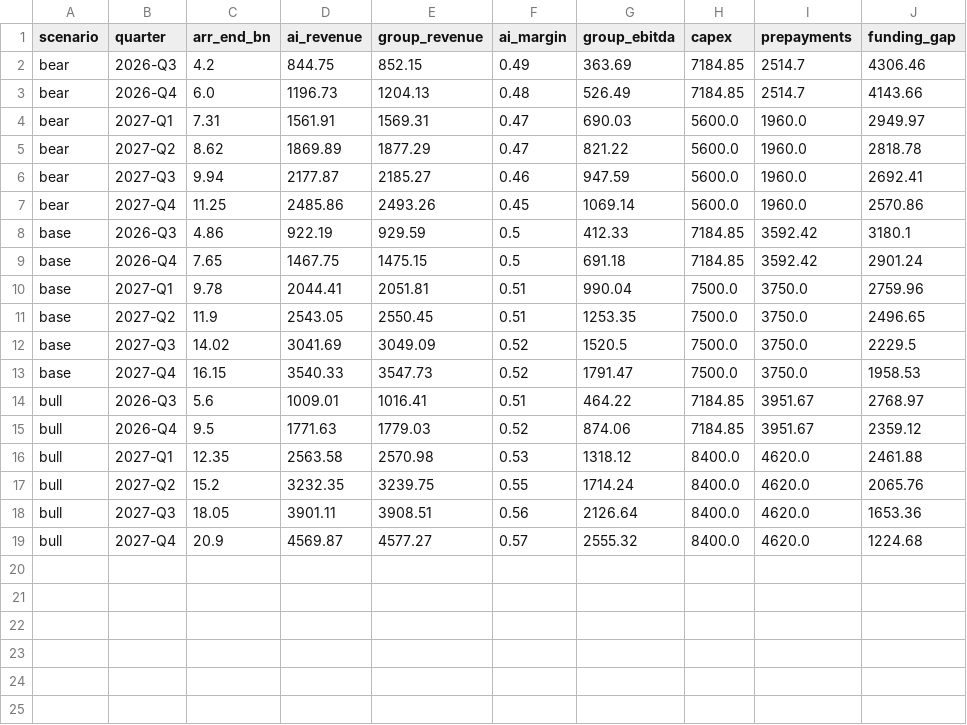
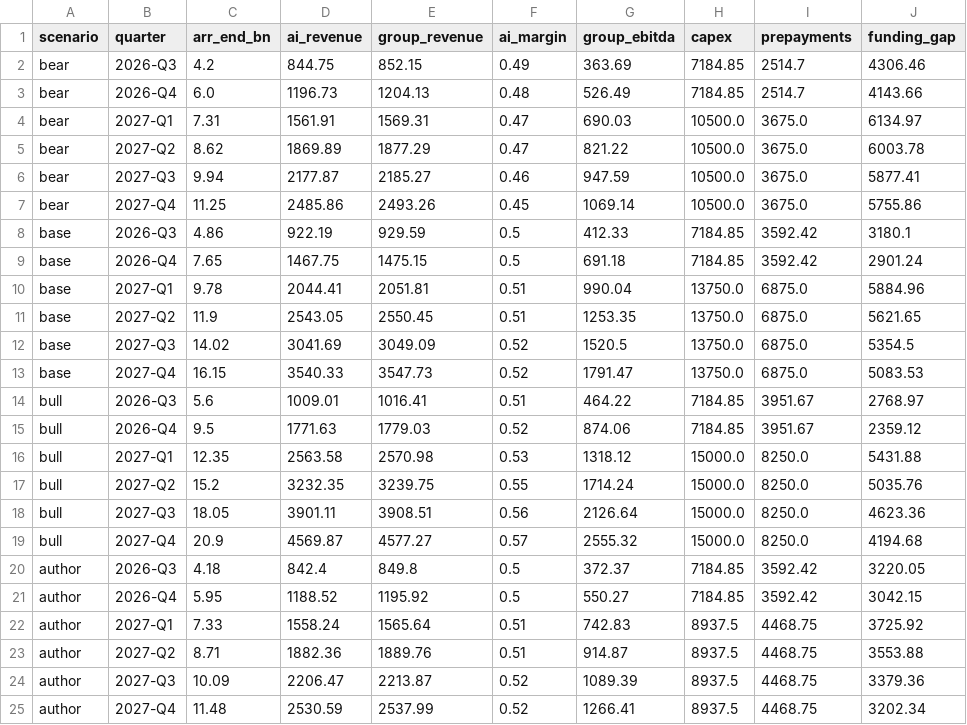
Before and after one commit to arringtonethan1358-ops/NEBIUS, a CSV file: models/output/scenarios.csv, drawn as a sheet.

```diff
--- a/models/output/scenarios.csv
+++ b/models/output/scenarios.csv
@@ -3,17 +3,23 @@ bear,2026-Q3,4.2,844.75,852.15,0.49,363.69,7184.85,2514.7,4306.46
 bear,2026-Q4,6.0,1196.73,1204.13,0.48,526.49,7184.85,2514.7,4143.66
-bear,2027-Q1,7.31,1561.91,1569.31,0.47,690.03,5600.0,1960.0,2949.97
-bear,2027-Q2,8.62,1869.89,1877.29,0.47,821.22,5600.0,1960.0,2818.78
-bear,2027-Q3,9.94,2177.87,2185.27,0.46,947.59,5600.0,1960.0,2692.41
-bear,2027-Q4,11.25,2485.86,2493.26,0.45,1069.14,5600.0,1960.0,2570.86
+bear,2027-Q1,7.31,1561.91,1569.31,0.47,690.03,10500.0,3675.0,6134.97
+bear,2027-Q2,8.62,1869.89,1877.29,0.47,821.22,10500.0,3675.0,6003.78
+bear,2027-Q3,9.94,2177.87,2185.27,0.46,947.59,10500.0,3675.0,5877.41
+bear,2027-Q4,11.25,2485.86,2493.26,0.45,1069.14,10500.0,3675.0,5755.86
 base,2026-Q3,4.86,922.19,929.59,0.5,412.33,7184.85,3592.42,3180.1
 base,2026-Q4,7.65,1467.75,1475.15,0.5,691.18,7184.85,3592.42,2901.24
-base,2027-Q1,9.78,2044.41,2051.81,0.51,990.04,7500.0,3750.0,2759.96
-base,2027-Q2,11.9,2543.05,2550.45,0.51,1253.35,7500.0,3750.0,2496.65
-base,2027-Q3,14.02,3041.69,3049.09,0.52,1520.5,7500.0,3750.0,2229.5
-base,2027-Q4,16.15,3540.33,3547.73,0.52,1791.47,7500.0,3750.0,1958.53
+base,2027-Q1,9.78,2044.41,2051.81,0.51,990.04,13750.0,6875.0,5884.96
+base,2027-Q2,11.9,2543.05,2550.45,0.51,1253.35,13750.0,6875.0,5621.65
+base,2027-Q3,14.02,3041.69,3049.09,0.52,1520.5,13750.0,6875.0,5354.5
+base,2027-Q4,16.15,3540.33,3547.73,0.52,1791.47,13750.0,6875.0,5083.53
 bull,2026-Q3,5.6,1009.01,1016.41,0.51,464.22,7184.85,3951.67,2768.97
 bull,2026-Q4,9.5,1771.63,1779.03,0.52,874.06,7184.85,3951.67,2359.12
-bull,2027-Q1,12.35,2563.58,2570.98,0.53,1318.12,8400.0,4620.0,2461.88
-bull,2027-Q2,15.2,3232.35,3239.75,0.55,1714.24,8400.0,4620.0,2065.76
-bull,2027-Q3,18.05,3901.11,3908.51,0.56,2126.64,8400.0,4620.0,1653.36
-bull,2027-Q4,20.9,4569.87,4577.27,0.57,2555.32,8400.0,4620.0,1224.68
+bull,2027-Q1,12.35,2563.58,2570.98,0.53,1318.12,15000.0,8250.0,5431.88
+bull,2027-Q2,15.2,3232.35,3239.75,0.55,1714.24,15000.0,8250.0,5035.76
+bull,2027-Q3,18.05,3901.11,3908.51,0.56,2126.64,15000.0,8250.0,4623.36
+bull,2027-Q4,20.9,4569.87,4577.27,0.57,2555.32,15000.0,8250.0,4194.68
+author,2026-Q3,4.18,842.4,849.8,0.5,372.37,7184.85,3592.42,3220.05
+author,2026-Q4,5.95,1188.52,1195.92,0.5,550.27,7184.85,3592.42,3042.15
+author,2027-Q1,7.33,1558.24,1565.64,0.51,742.83,8937.5,4468.75,3725.92
+author,2027-Q2,8.71,1882.36,1889.76,0.51,914.87,8937.5,4468.75,3553.88
+author,2027-Q3,10.09,2206.47,2213.87,0.52,1089.39,8937.5,4468.75,3379.36
+author,2027-Q4,11.48,2530.59,2537.99,0.52,1266.41,8937.5,4468.75,3202.34
```
Also changed, not shown: data/nebius_kpis.csv, 10 other files.
